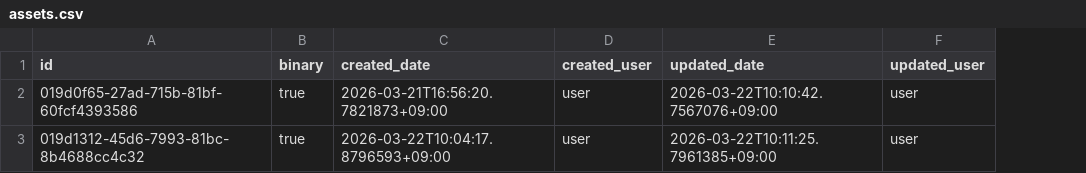
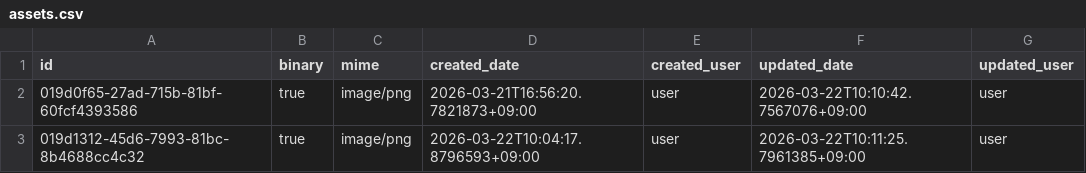
Before and after one commit to secondarykey/secondarykey.github.com, a CSV file: db/assets.csv, drawn as a sheet; the diff names each change by its address in the sheet, - before the commit and + after, or states it on an @@ line.

```diff
--- a/db/assets.csv
+++ b/db/assets.csv
+column C (mime), rows 2-3: image/png | image/png
```
Also changed, not shown: 1 other file.
